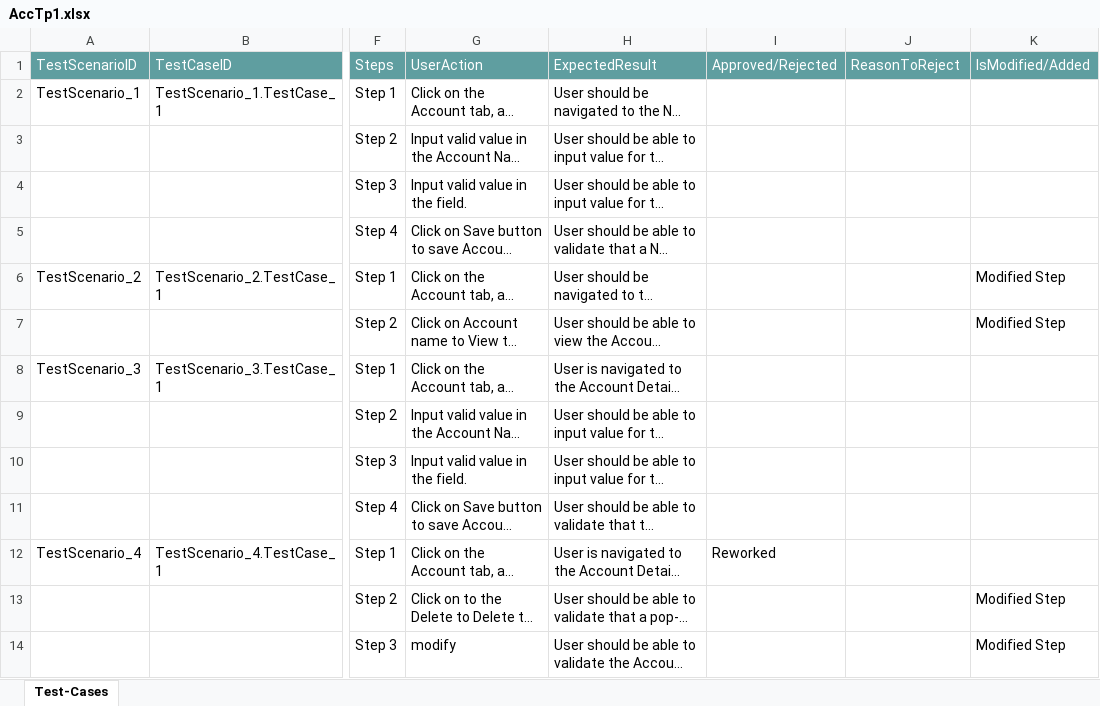
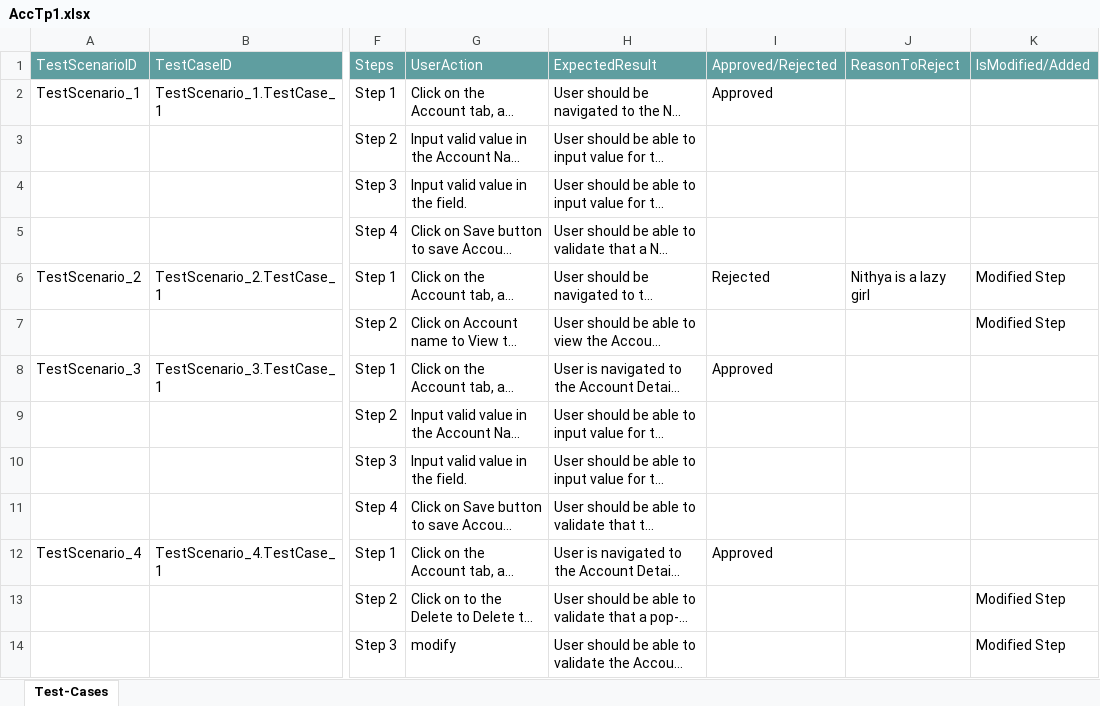
Before and after one commit to ShaikMohamedIrfan/TestingCycle, an Excel workbook: AccTp1.xlsx, sheet Test-Cases, drawn as a sheet; only a part is shown, gaps mark what is left out; long unchanged cells end in …; values as stored, in another font and other column widths than the file's, no borders; table styles not drawn; the diff names each change by its address in the sheet, - before the commit and + after, or states it on an @@ line.

Commit message:
Add files via upload

```diff
--- a/AccTp1.xlsx (sheet Test-Cases)
+++ b/AccTp1.xlsx (sheet Test-Cases)
-I2 (Approved/Rejected): (empty)
+I2 (Approved/Rejected): Approved
-I6 (Approved/Rejected): (empty)
+I6 (Approved/Rejected): Rejected
-J6 (ReasonToReject): (empty)
+J6 (ReasonToReject): Nithya is a lazy girl
-I8 (Approved/Rejected): (empty)
+I8 (Approved/Rejected): Approved
-I12 (Approved/Rejected): Reworked
+I12 (Approved/Rejected): Approved
```
